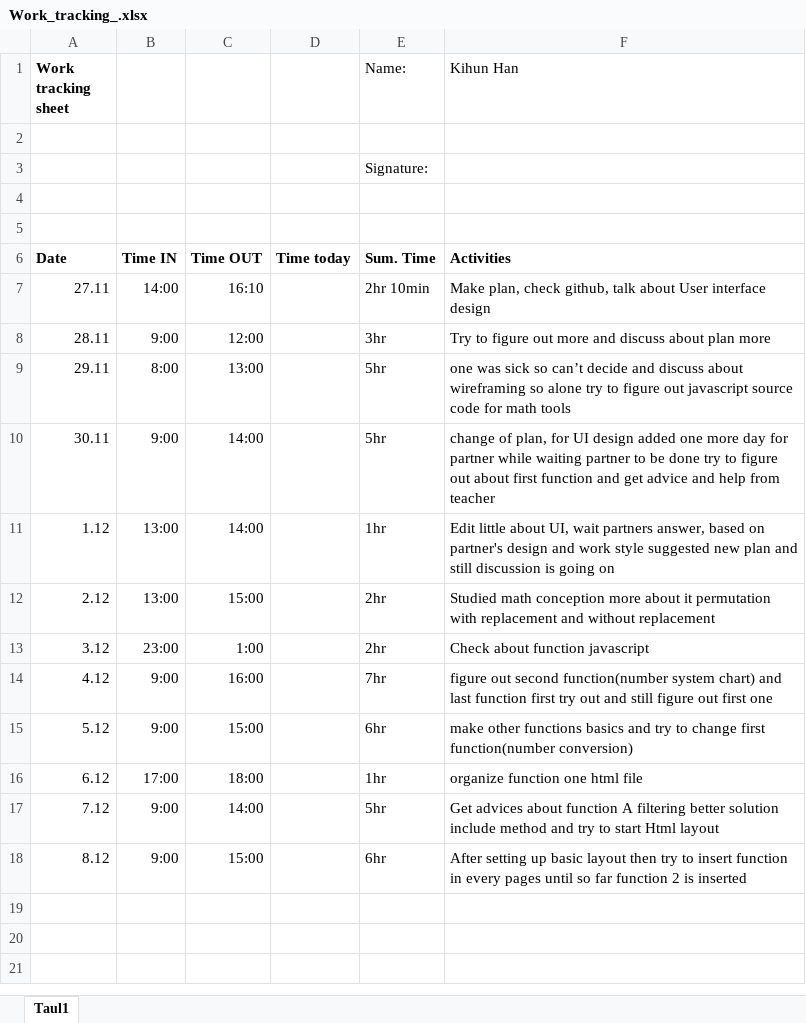
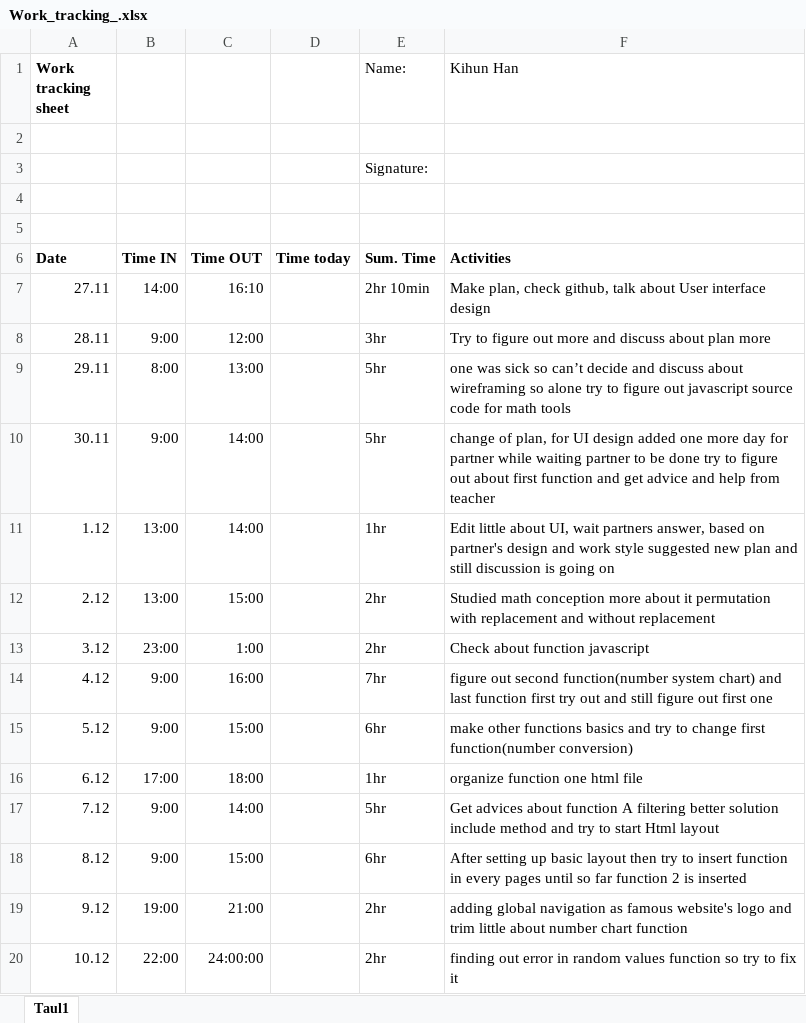
Before and after one commit to t7haki01/DevBasicSkills2017-8, an Excel workbook: kihun_project/Work_tracking_.xlsx, sheet Taul1, drawn as a sheet; values as stored, in another font and other column widths than the file's, no borders; the diff names each change by its address in the sheet, - before the commit and + after, or states it on an @@ line.

```diff
--- a/kihun_project/Work_tracking_.xlsx (sheet Taul1)
+++ b/kihun_project/Work_tracking_.xlsx (sheet Taul1)
+row 19: 9.12 | 19:00 | 21:00 |  | 2hr | adding global navigation as famous website's logo and trim little about number chart function
+row 20: 10.12 | 22:00 | 24:00:00 |  | 2hr | finding out error in random values function so try to fix it
```
Also changed, not shown: 49 other files.
